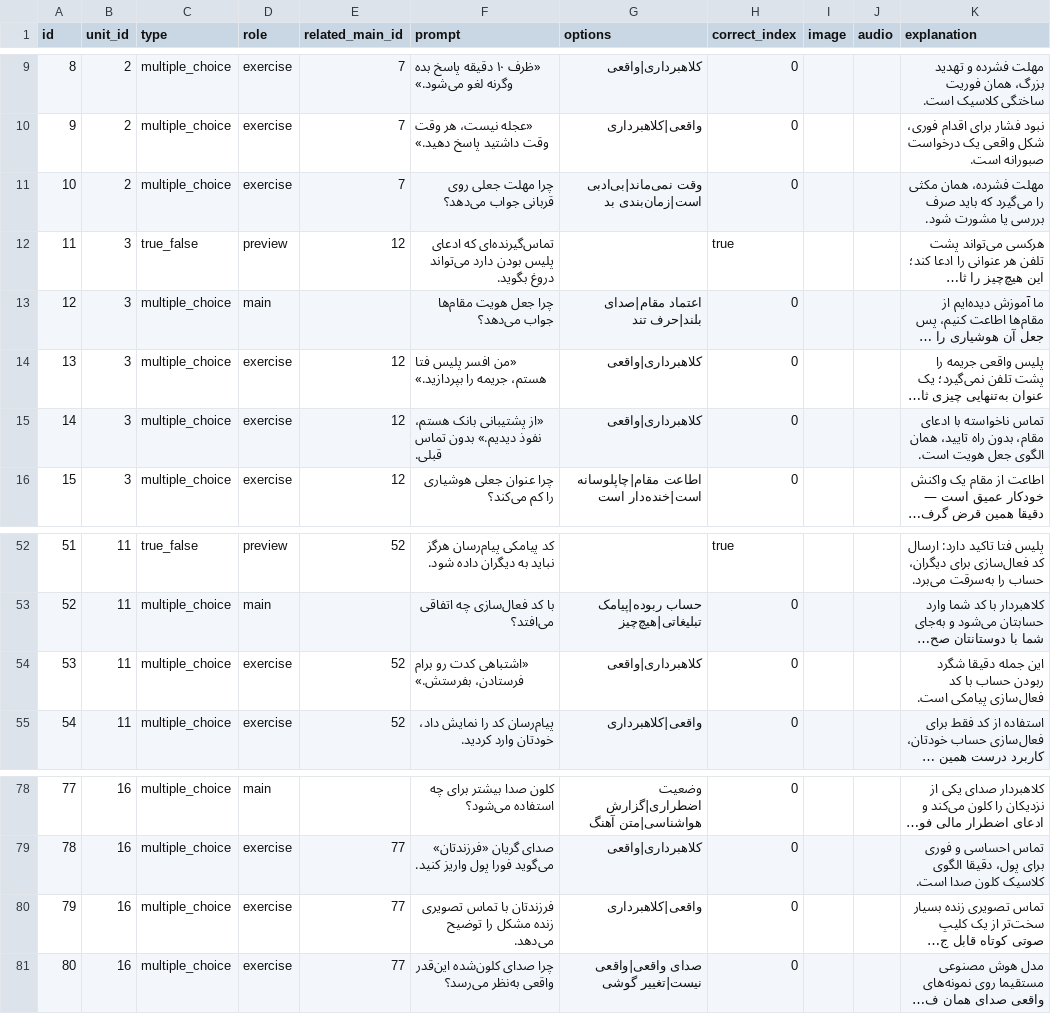
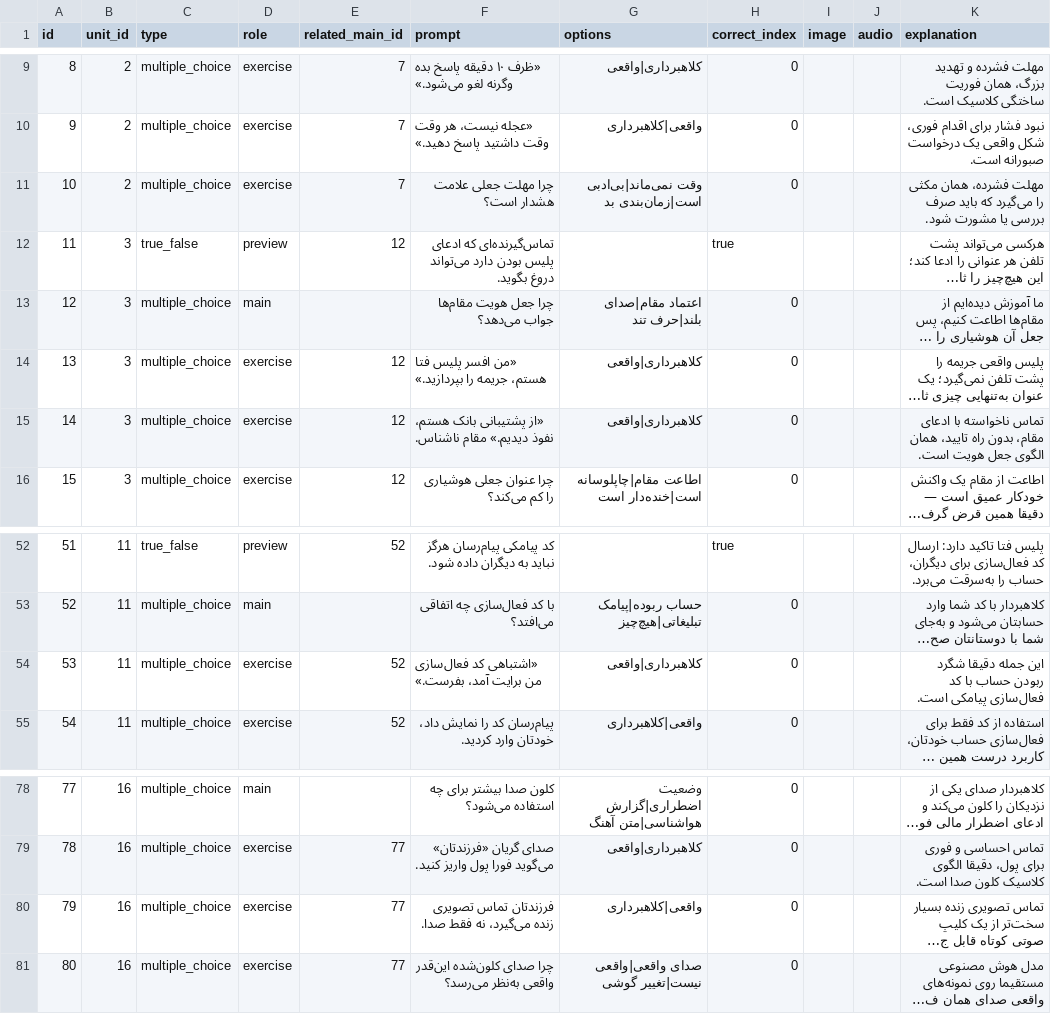
Before and after one commit to yaaddi-courses/scam-tashkhis-farsi, a CSV file: source/cards.csv, drawn as a sheet; only a part is shown, gaps mark what is left out; long unchanged cells end in …; the diff names each change by its address in the sheet, - before the commit and + after, or states it on an @@ line.

Commit message:
Cards do not use terms before they are taught, practice cards mention their topic (v1.0.2)

```diff
--- a/source/cards.csv
+++ b/source/cards.csv
-F11 (prompt): چرا مهلت جعلی روی قربانی جواب می‌دهد؟
+F11 (prompt): چرا مهلت جعلی علامت هشدار است؟
-F15 (prompt): …نفوذ دیدیم.» بدون تماس قبلی.
+F15 (prompt): …نفوذ دیدیم.» مقام ناشناس.
-F54 (prompt): «اشتباهی کدت رو برام فرستادن، بفرستش.»
+F54 (prompt): «اشتباهی کد فعال‌سازی من برایت آمد، بفرست.»
-F80 (prompt): فرزندتان با تماس تصویری زنده مشکل را توضیح می‌دهد.
+F80 (prompt): فرزندتان تماس تصویری زنده می‌گیرد، نه فقط صدا.
```
Also changed, not shown: source/meta.csv, 2 other files.
